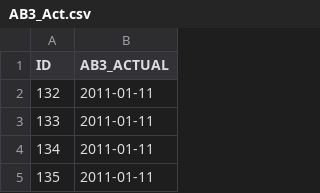
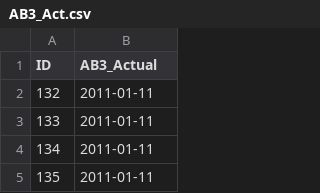
Before and after one commit to iz103/deliverables_schedule, a CSV file: AB3_Act.csv, drawn as a sheet; only a part is shown.

```diff
--- a/AB3_Act.csv
+++ b/AB3_Act.csv
@@ -1,2 +1,2 @@
-ID,AB3_ACTUAL
+ID,AB3_Actual
 132,2011-01-11
```
Also changed, not shown: 15 other files.
